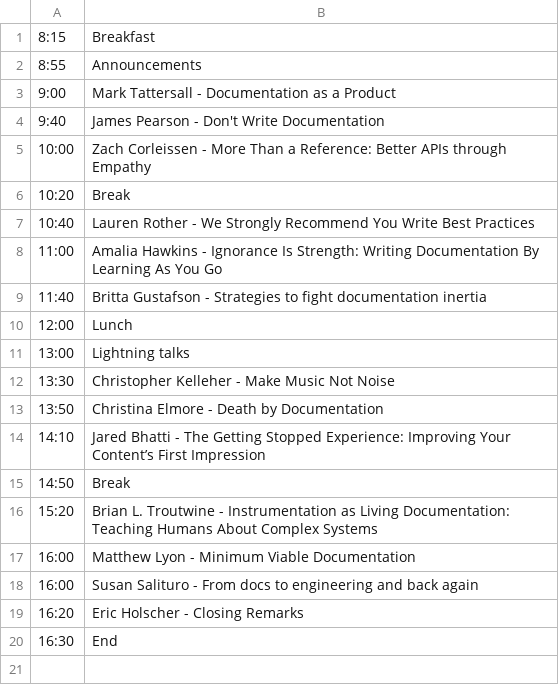
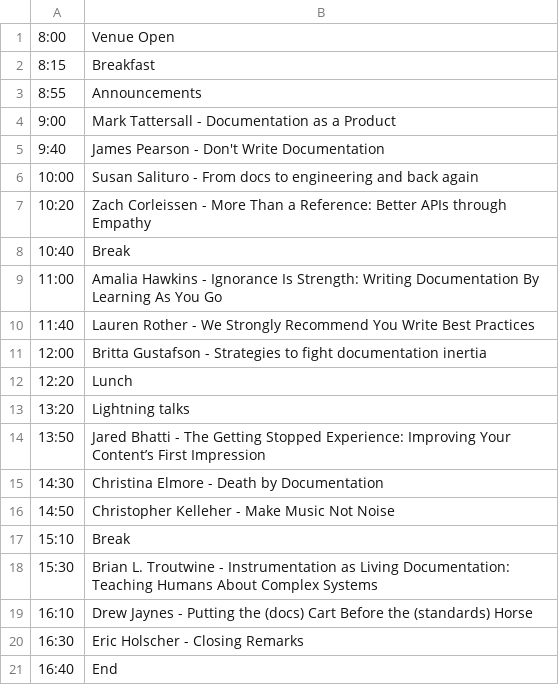
Before and after one commit to writethedocs/www, a CSV file: docs/_data/na2014-day2.csv, drawn as a sheet.

```diff
--- a/docs/_data/na2014-day2.csv
+++ b/docs/_data/na2014-day2.csv
@@ -1 +1,2 @@
+8:00,Venue Open
 8:15,Breakfast
@@ -4,17 +5,17 @@
 9:40,James Pearson - Don't Write Documentation
-10:00,Zach Corleissen - More Than a Reference: Better APIs through Empathy
-10:20,Break
-10:40,Lauren Rother - We Strongly Recommend You Write Best Practices
+10:00,Susan Salituro - From docs to engineering and back again
+10:20,Zach Corleissen - More Than a Reference: Better APIs through Empathy
+10:40,Break
 11:00,Amalia Hawkins - Ignorance Is Strength: Writing Documentation By Learning As You Go
-11:40,Britta Gustafson - Strategies to fight documentation inertia
-12:00,Lunch
-13:00,Lightning talks
-13:30,Christopher Kelleher - Make Music Not Noise
-13:50,Christina Elmore - Death by Documentation
-14:10,Jared Bhatti - The Getting Stopped Experience: Improving Your Content’s First Impression
-14:50,Break
-15:20,Brian L. Troutwine - Instrumentation as Living Documentation: Teaching Humans About Complex Systems
-16:00,Matthew Lyon - Minimum Viable Documentation
-16:00,Susan Salituro - From docs to engineering and back again
-16:20,Eric Holscher - Closing Remarks
-16:30,End
+11:40,Lauren Rother - We Strongly Recommend You Write Best Practices
+12:00,Britta Gustafson - Strategies to fight documentation inertia
+12:20,Lunch
+13:20,Lightning talks
+13:50,Jared Bhatti - The Getting Stopped Experience: Improving Your Content’s First Impression
+14:30,Christina Elmore - Death by Documentation
+14:50,Christopher Kelleher - Make Music Not Noise
+15:10,Break
+15:30,Brian L. Troutwine - Instrumentation as Living Documentation: Teaching Humans About Complex Systems
+16:10,Drew Jaynes - Putting the (docs) Cart Before the (standards) Horse
+16:30,Eric Holscher - Closing Remarks
+16:40,End
```
Also changed, not shown: docs/_data/na2014-day1.csv, 1 other file.
